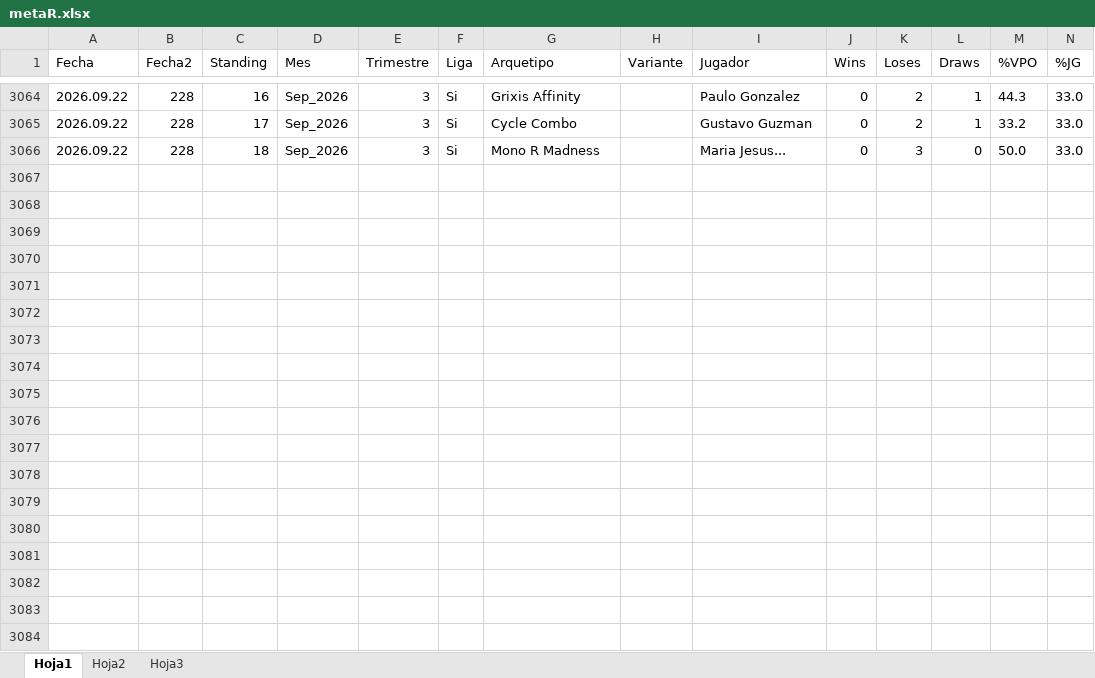
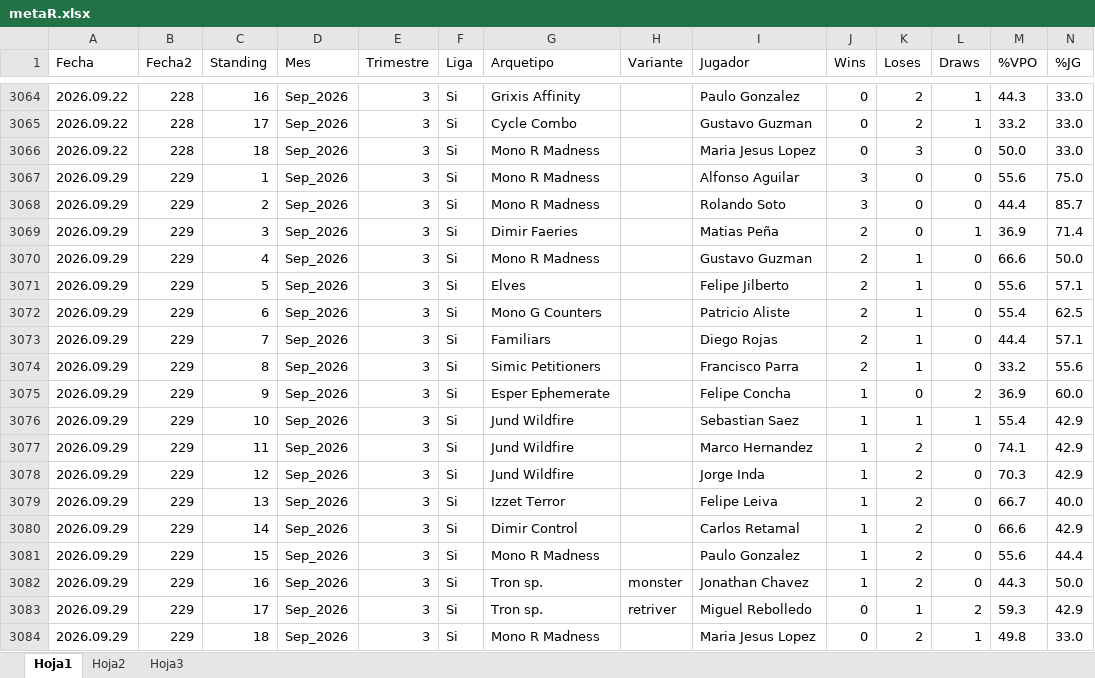
Before and after one commit to Fjilberto/metagame, an Excel workbook: metaR.xlsx, sheet Hoja1, drawn as a sheet; only a part is shown, gaps mark what is left out; values as stored, in another font and other column widths than the file's, no borders; rows hold the shown columns only; the diff covers the shown part only; the diff names each change by its address in the sheet, - before the commit and + after, or states it on an @@ line.

Commit message:
new data 2026 09 29

```diff
--- a/metaR.xlsx (sheet Hoja1)
+++ b/metaR.xlsx (sheet Hoja1)
-I3066 (Jugador): Maria Jesus...
+I3066 (Jugador): Maria Jesus Lopez
+row 3067: 2026.09.29 | 229 | 1 | Sep_2026 | 3 | Si | Mono R Madness |  | Alfonso Aguilar | 3 | 0 | 0 | 55.6 | 75.0
+row 3068: 2026.09.29 | 229 | 2 | Sep_2026 | 3 | Si | Mono R Madness |  | Rolando Soto | 3 | 0 | 0 | 44.4 | 85.7
+row 3069: 2026.09.29 | 229 | 3 | Sep_2026 | 3 | Si | Dimir Faeries |  | Matias Peña | 2 | 0 | 1 | 36.9 | 71.4
+row 3070: 2026.09.29 | 229 | 4 | Sep_2026 | 3 | Si | Mono R Madness |  | Gustavo Guzman | 2 | 1 | 0 | 66.6 | 50.0
+row 3071: 2026.09.29 | 229 | 5 | Sep_2026 | 3 | Si | Elves |  | Felipe Jilberto | 2 | 1 | 0 | 55.6 | 57.1
+row 3072: 2026.09.29 | 229 | 6 | Sep_2026 | 3 | Si | Mono G Counters |  | Patricio Aliste | 2 | 1 | 0 | 55.4 | 62.5
+row 3073: 2026.09.29 | 229 | 7 | Sep_2026 | 3 | Si | Familiars |  | Diego Rojas | 2 | 1 | 0 | 44.4 | 57.1
+row 3074: 2026.09.29 | 229 | 8 | Sep_2026 | 3 | Si | Simic Petitioners |  | Francisco Parra | 2 | 1 | 0 | 33.2 | 55.6
+row 3075: 2026.09.29 | 229 | 9 | Sep_2026 | 3 | Si | Esper Ephemerate |  | Felipe Concha | 1 | 0 | 2 | 36.9 | 60.0
+row 3076: 2026.09.29 | 229 | 10 | Sep_2026 | 3 | Si | Jund Wildfire |  | Sebastian Saez | 1 | 1 | 1 | 55.4 | 42.9
+row 3077: 2026.09.29 | 229 | 11 | Sep_2026 | 3 | Si | Jund Wildfire |  | Marco Hernandez | 1 | 2 | 0 | 74.1 | 42.9
+row 3078: 2026.09.29 | 229 | 12 | Sep_2026 | 3 | Si | Jund Wildfire |  | Jorge Inda | 1 | 2 | 0 | 70.3 | 42.9
+row 3079: 2026.09.29 | 229 | 13 | Sep_2026 | 3 | Si | Izzet Terror |  | Felipe Leiva | 1 | 2 | 0 | 66.7 | 40.0
+row 3080: 2026.09.29 | 229 | 14 | Sep_2026 | 3 | Si | Dimir Control |  | Carlos Retamal | 1 | 2 | 0 | 66.6 | 42.9
+row 3081: 2026.09.29 | 229 | 15 | Sep_2026 | 3 | Si | Mono R Madness |  | Paulo Gonzalez | 1 | 2 | 0 | 55.6 | 44.4
+row 3082: 2026.09.29 | 229 | 16 | Sep_2026 | 3 | Si | Tron sp. | monster | Jonathan Chavez | 1 | 2 | 0 | 44.3 | 50.0
+row 3083: 2026.09.29 | 229 | 17 | Sep_2026 | 3 | Si | Tron sp. | retriver | Miguel Rebolledo | 0 | 1 | 2 | 59.3 | 42.9
+row 3084: 2026.09.29 | 229 | 18 | Sep_2026 | 3 | Si | Mono R Madness |  | Maria Jesus Lopez | 0 | 2 | 1 | 49.8 | 33.0
```
Also changed, not shown: 2 added rows elsewhere in this sheet, 1 other file.
